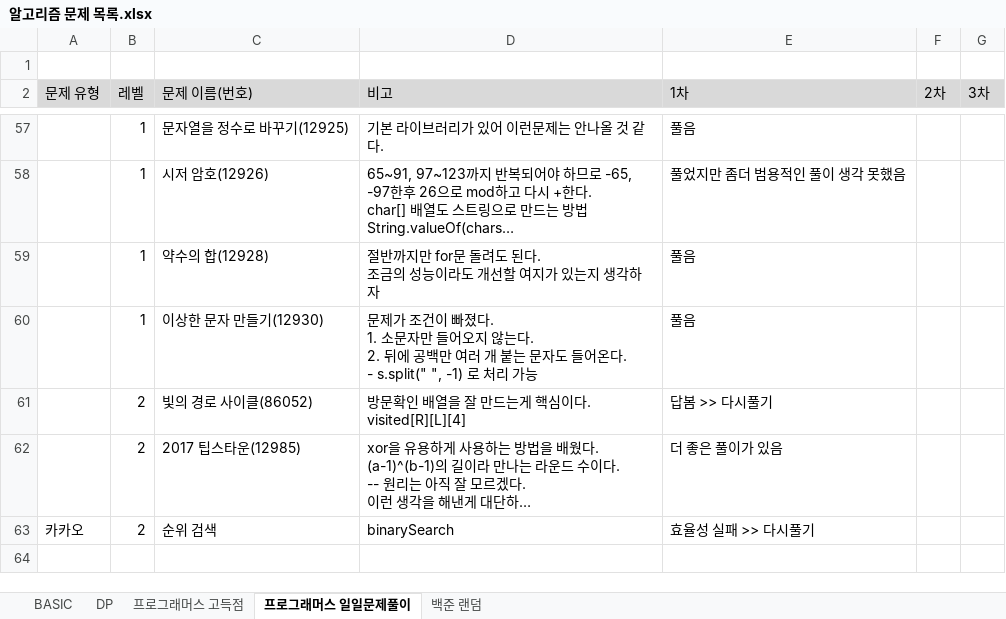
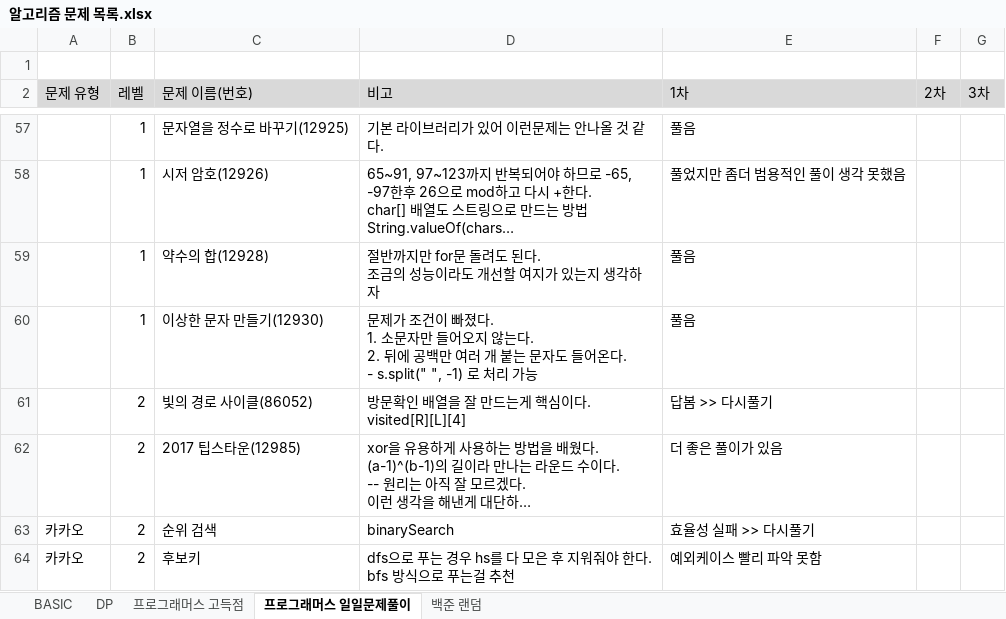
Before and after one commit to SeongJinSong/Algorithm, an Excel workbook: doc/알고리즘 문제 목록.xlsx, sheet 프로그래머스 일일문제풀이, drawn as a sheet; only a part is shown, gaps mark what is left out; long unchanged cells end in …; values as stored, in another font and other column widths than the file's, no borders; charts and pictures not drawn; ↵ is a line break in a cell; the diff names each change by its address in the sheet, - before the commit and + after, or states it on an @@ line.

```diff
--- a/doc/알고리즘 문제 목록.xlsx (sheet 프로그래머스 일일문제풀이)
+++ b/doc/알고리즘 문제 목록.xlsx (sheet 프로그래머스 일일문제풀이)
+row 64: 카카오 | 2 | 후보키 | dfs으로 푸는 경우 hs를 다 모은 후 지워줘야 한다. ↵ bfs 방식으로 푸는걸 추천 | 예외케이스 빨리 파악 못함
```
Also changed, not shown: 2 other files.
